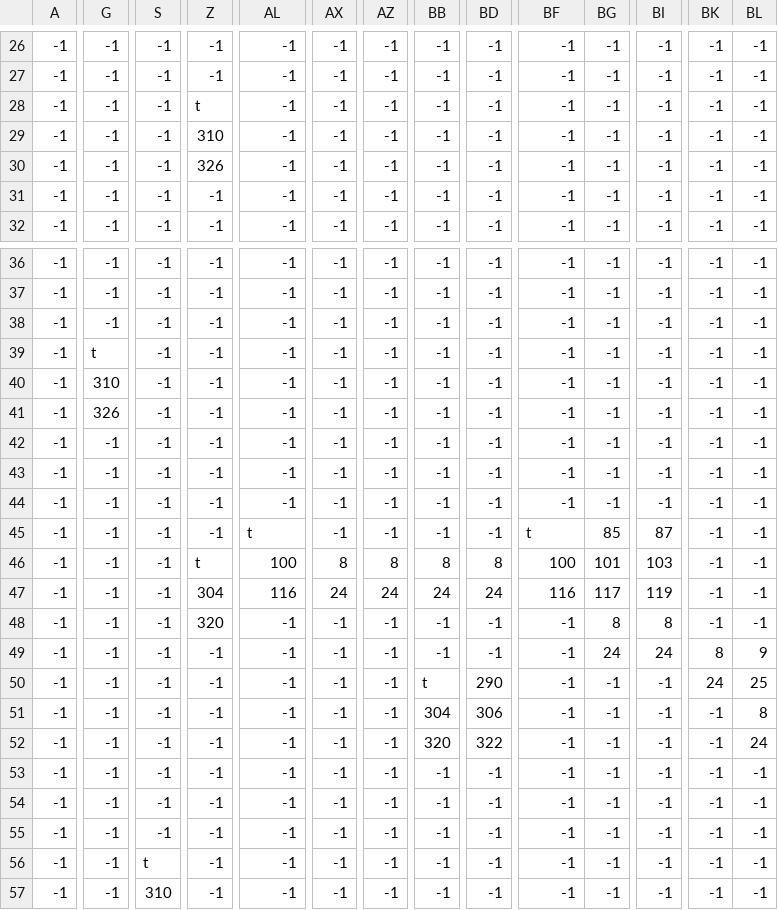
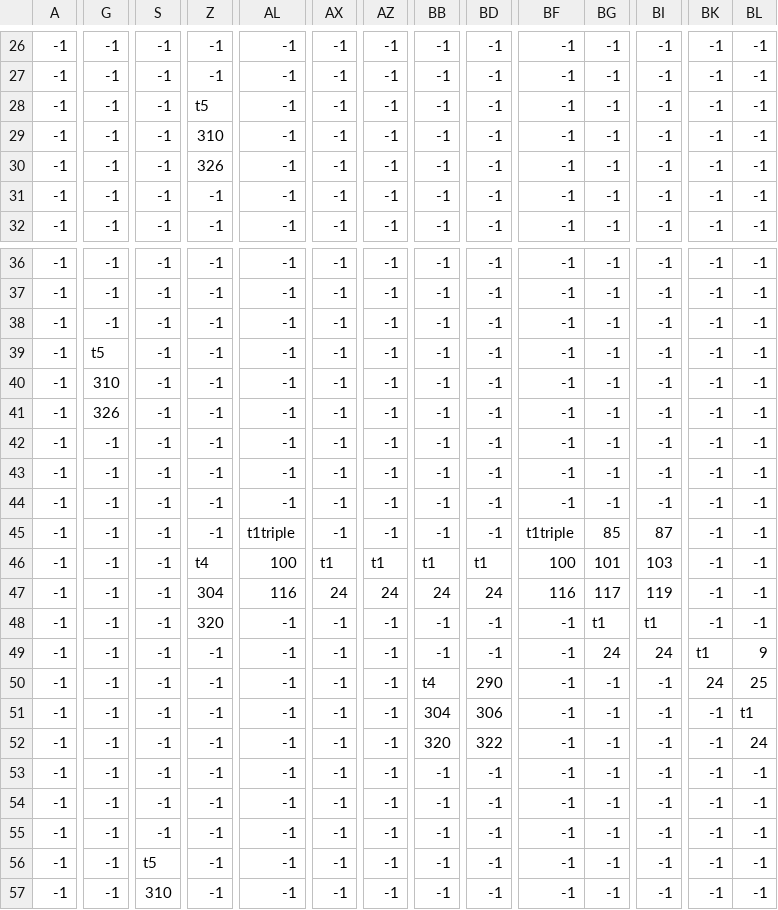
Before and after one commit to DanielNasc/koshigisan-prototype, a CSV file: assets/positions/Sky/Skymap_Trees.csv, drawn as a sheet; only a part is shown, gaps mark what is left out; the diff covers the shown part only; the diff names each change by its address in the sheet, - before the commit and + after, or states it on an @@ line.

```diff
--- a/assets/positions/Sky/Skymap_Trees.csv
+++ b/assets/positions/Sky/Skymap_Trees.csv
-Z28: t
+Z28: t5
-G39: t
+G39: t5
-AL45: t
+AL45: t1triple
-BF45: t
+BF45: t1triple
-Z46: t
+Z46: t4
-AX46: 8
+AX46: t1
-AZ46: 8
+AZ46: t1
-BB46: 8
+BB46: t1
-BD46: 8
+BD46: t1
-BG48: 8
+BG48: t1
-BI48: 8
+BI48: t1
-BK49: 8
+BK49: t1
-BB50: t
+BB50: t4
-BL51: 8
+BL51: t1
-S56: t
+S56: t5
```
Also changed, not shown: 12 edited cells elsewhere in this file, assets/positions/Sky/Skymap_Trees2.csv, 19 other files.
